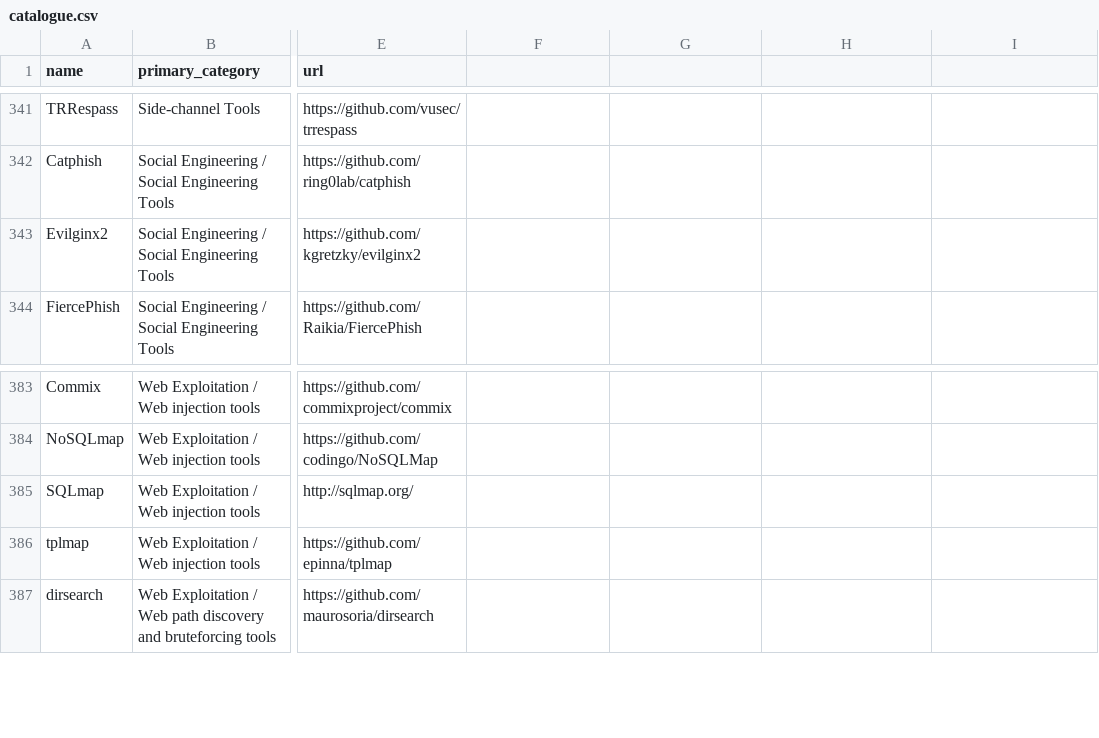
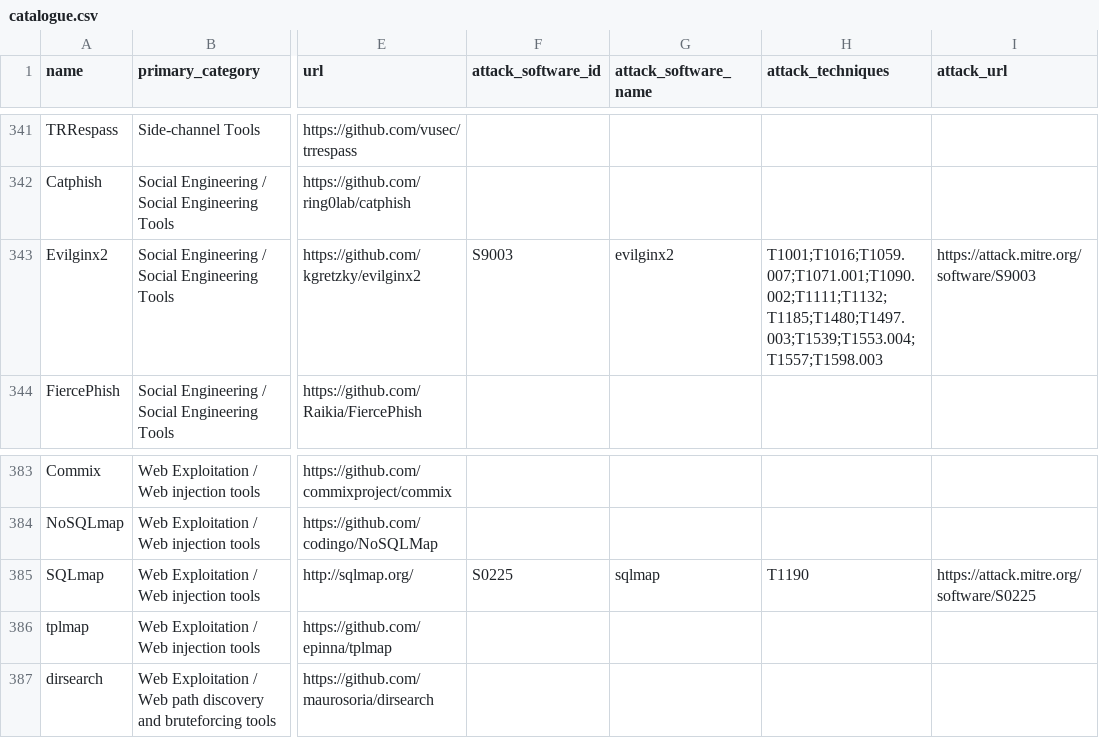
Before and after one commit to andrew-barvas/hebrides-cyber, a CSV file: research/awesome-pentest/catalogue.csv, drawn as a sheet; only a part is shown, gaps mark what is left out; the diff covers the shown part only; the diff names each change by its address in the sheet, - before the commit and + after, or states it on an @@ line.

```diff
--- a/research/awesome-pentest/catalogue.csv
+++ b/research/awesome-pentest/catalogue.csv
-F1: (empty)
+F1: attack_software_id
-G1: (empty)
+G1: attack_software_name
-H1: (empty)
+H1: attack_techniques
-I1: (empty)
+I1: attack_url
-F343 (attack_software_id): (empty)
+F343 (attack_software_id): S9003
-G343 (attack_software_name): (empty)
+G343 (attack_software_name): evilginx2
-H343 (attack_techniques): (empty)
+H343 (attack_techniques): T1001;T1016;T1059.007;T1071.001;T1090.002;T1111;T1132;T1185;T1480;T1497.003;T1539;T1553.004;T1557;T1598.003
-I343 (attack_url): (empty)
+I343 (attack_url): https://attack.mitre.org/software/S9003
-F385 (attack_software_id): (empty)
+F385 (attack_software_id): S0225
-G385 (attack_software_name): (empty)
+G385 (attack_software_name): sqlmap
-H385 (attack_techniques): (empty)
+H385 (attack_techniques): T1190
-I385 (attack_url): (empty)
+I385 (attack_url): https://attack.mitre.org/software/S0225
```
Also changed, not shown: 64 edited cells elsewhere in this file, 4 other files.
